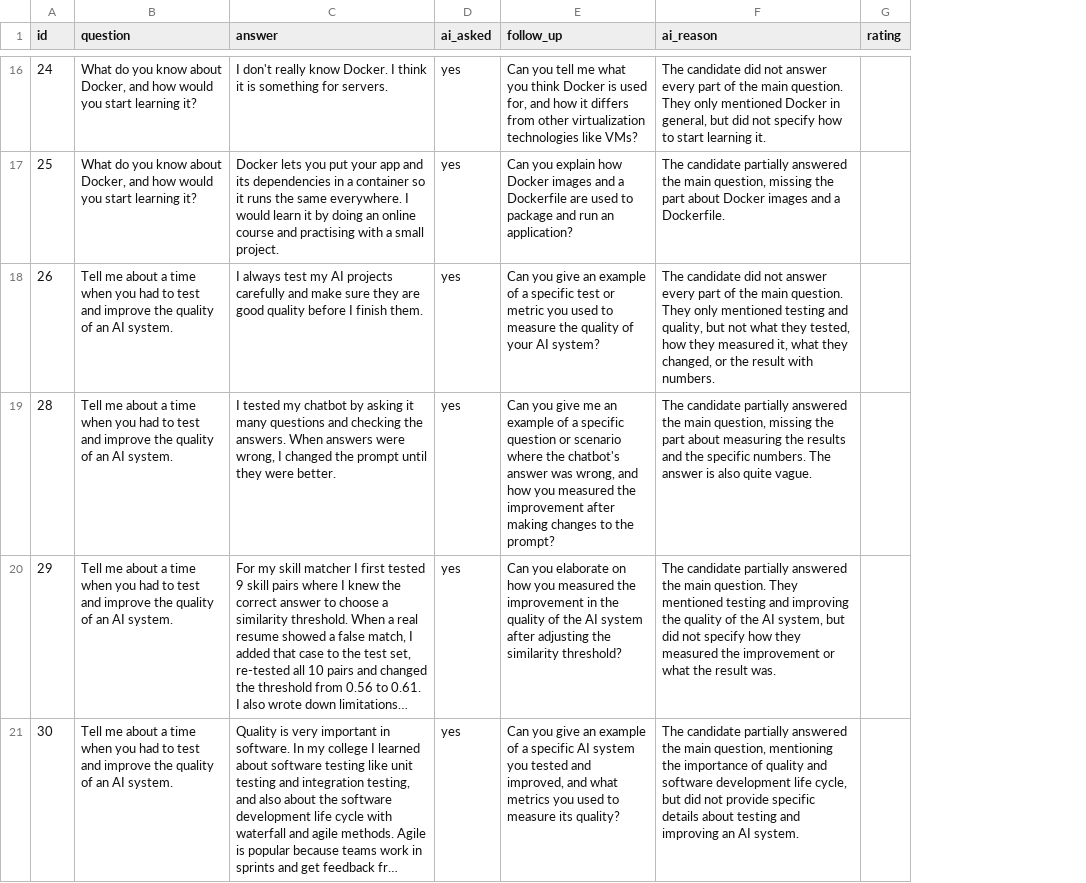
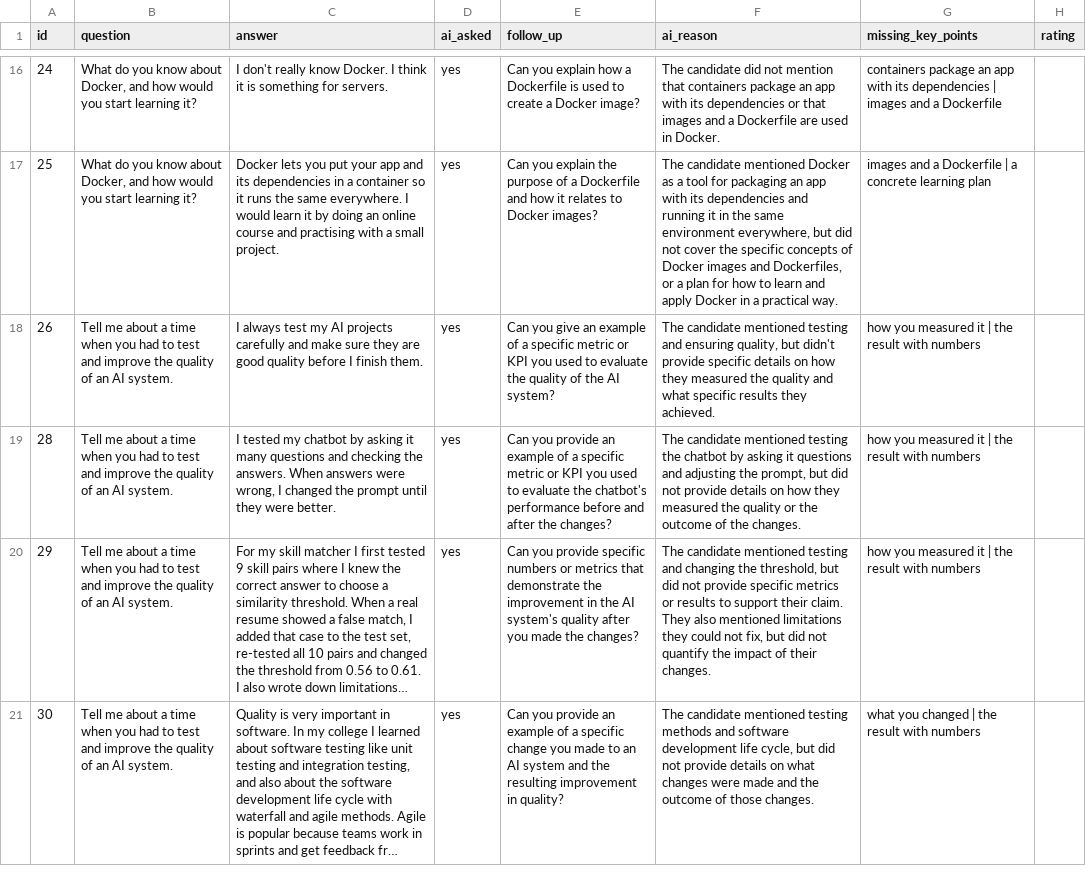
Before and after one commit to AnnMariaSabu/ai-interview-coach, a CSV file: data/evals/followup_review.csv, drawn as a sheet; only a part is shown, gaps mark what is left out; long unchanged cells end in …; the diff covers the shown part only; the diff names each change by its address in the sheet, - before the commit and + after, or states it on an @@ line.

Commit message:
Follow-ups: AI lists missing key points, code decides (follow-up rate 100% -> 75%, unnecessary 4 -> 2)

```diff
--- a/data/evals/followup_review.csv
+++ b/data/evals/followup_review.csv
+column G (missing_key_points), rows 16-21: containers package an app with its dependencies | images and a Dockerfile | images and a Dockerfile | a concrete learning plan | how you measured it | the result with numbers | how you measured it | the result with numbers | how you measured it | the result with numbers | what you changed | the result with numbers
-E16 (follow_up): Can you tell me what you think Docker is used for, and how it differs from other virtualization technologies like VMs?
+E16 (follow_up): Can you explain how a Dockerfile is used to create a Docker image?
-F16 (ai_reason): …did not answer every part of the main question. They only mentioned Docker in general, but did not specify how to start learning it.
+F16 (ai_reason): …did not mention that containers package an app with its dependencies or that images and a Dockerfile are used in Docker.
-E17 (follow_up): …you explain how Docker images and a Dockerfile are used to package and run an application?
+E17 (follow_up): …you explain the purpose of a Dockerfile and how it relates to Docker images?
-F17 (ai_reason): The candidate partially answered the main question, missing the part about Docker images and a Dockerfile.
+F17 (ai_reason): The candidate mentioned Docker as a tool for packaging an app with its dependencies and running it in the same environment everywhere, but did not cover the specific concepts of Docker images and Dockerfiles, or a plan for how to learn and apply Docker in a practical way.
-E18 (follow_up): …a specific test or metric you used to measure the quality of your AI system?
+E18 (follow_up): …a specific metric or KPI you used to evaluate the quality of the AI system?
-F18 (ai_reason): The candidate did not answer every part of the main question. They only mentioned testing and quality, but not what they tested, how they measured it, what they changed, or the result with numbers.
+F18 (ai_reason): The candidate mentioned testing and ensuring quality, but didn't provide specific details on how they measured the quality and what specific results they achieved.
-E19 (follow_up): Can you give me an example of a specific question or scenario where the chatbot's answer was wrong, and how you measured the improvement after making changes to the prompt?
+E19 (follow_up): Can you provide an example of a specific metric or KPI you used to evaluate the chatbot's performance before and after the changes?
-F19 (ai_reason): The candidate partially answered the main question, missing the part about measuring the results and the specific numbers. The answer is also quite vague.
+F19 (ai_reason): The candidate mentioned testing the chatbot by asking it questions and adjusting the prompt, but did not provide details on how they measured the quality or the outcome of the changes.
-E20 (follow_up): Can you elaborate on how you measured the improvement in the quality of the AI system after adjusting the similarity threshold?
+E20 (follow_up): Can you provide specific numbers or metrics that demonstrate the improvement in the AI system's quality after you made the changes?
-F20 (ai_reason): The candidate partially answered the main question. They mentioned testing and improving the quality of the AI system, but did not specify how they measured the improvement or what the result was.
+F20 (ai_reason): The candidate mentioned testing and changing the threshold, but did not provide specific metrics or results to support their claim. They also mentioned limitations they could not fix, but did not quantify the impact of their changes.
-E21 (follow_up): Can you give an example of a specific AI system you tested and improved, and what metrics you used to measure its quality?
+E21 (follow_up): Can you provide an example of a specific change you made to an AI system and the resulting improvement in quality?
-F21 (ai_reason): The candidate partially answered the main question, mentioning the importance of quality and software development life cycle, but did not provide specific details about testing and improving an AI system.
+F21 (ai_reason): The candidate mentioned testing methods and software development life cycle, but did not provide details on what changes were made and the outcome of those changes.
```
Also changed, not shown: 33 edited cells elsewhere in this file, 3 other files.
